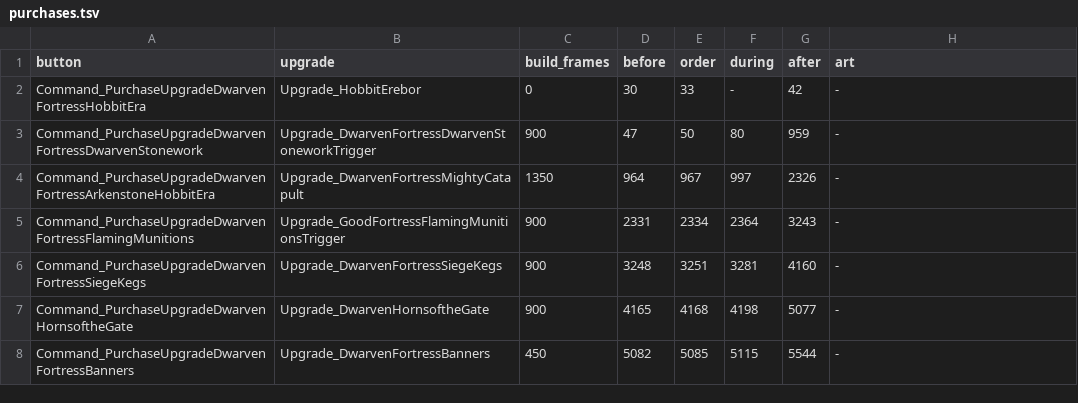
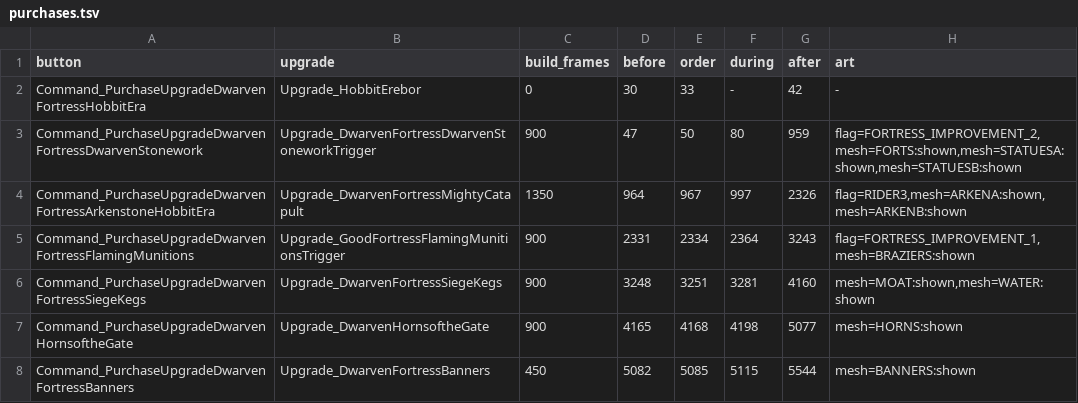
Before and after one commit to antonL95/GeneralsX, a TSV file: scripts/qa/playtest/fortress-dwarves-hobbit/purchases.tsv, drawn as a sheet.

```diff
--- a/scripts/qa/playtest/fortress-dwarves-hobbit/purchases.tsv
+++ b/scripts/qa/playtest/fortress-dwarves-hobbit/purchases.tsv
@@ -2,7 +2,7 @@ button	upgrade	build_frames	before	order	during	after	art
 Command_PurchaseUpgradeDwarvenFortressHobbitEra	Upgrade_HobbitErebor	0	30	33	-	42	-
-Command_PurchaseUpgradeDwarvenFortressDwarvenStonework	Upgrade_DwarvenFortressDwarvenStoneworkTrigger	900	47	50	80	959	-
-Command_PurchaseUpgradeDwarvenFortressArkenstoneHobbitEra	Upgrade_DwarvenFortressMightyCatapult	1350	964	967	997	2326	-
-Command_PurchaseUpgradeDwarvenFortressFlamingMunitions	Upgrade_GoodFortressFlamingMunitionsTrigger	900	2331	2334	2364	3243	-
-Command_PurchaseUpgradeDwarvenFortressSiegeKegs	Upgrade_DwarvenFortressSiegeKegs	900	3248	3251	3281	4160	-
-Command_PurchaseUpgradeDwarvenHornsoftheGate	Upgrade_DwarvenHornsoftheGate	900	4165	4168	4198	5077	-
-Command_PurchaseUpgradeDwarvenFortressBanners	Upgrade_DwarvenFortressBanners	450	5082	5085	5115	5544	-
+Command_PurchaseUpgradeDwarvenFortressDwarvenStonework	Upgrade_DwarvenFortressDwarvenStoneworkTrigger	900	47	50	80	959	flag=FORTRESS_IMPROVEMENT_2,mesh=FORTS:shown,mesh=STATUESA:shown,mesh=STATUESB:shown
+Command_PurchaseUpgradeDwarvenFortressArkenstoneHobbitEra	Upgrade_DwarvenFortressMightyCatapult	1350	964	967	997	2326	flag=RIDER3,mesh=ARKENA:shown,mesh=ARKENB:shown
+Command_PurchaseUpgradeDwarvenFortressFlamingMunitions	Upgrade_GoodFortressFlamingMunitionsTrigger	900	2331	2334	2364	3243	flag=FORTRESS_IMPROVEMENT_1,mesh=BRAZIERS:shown
+Command_PurchaseUpgradeDwarvenFortressSiegeKegs	Upgrade_DwarvenFortressSiegeKegs	900	3248	3251	3281	4160	mesh=MOAT:shown,mesh=WATER:shown
+Command_PurchaseUpgradeDwarvenHornsoftheGate	Upgrade_DwarvenHornsoftheGate	900	4165	4168	4198	5077	mesh=HORNS:shown
+Command_PurchaseUpgradeDwarvenFortressBanners	Upgrade_DwarvenFortressBanners	450	5082	5085	5115	5544	mesh=BANNERS:shown
```
Also changed, not shown: scripts/qa/playtest/fortress-dwarves/purchases.tsv, scripts/qa/playtest/fortress-isengard/purchases.tsv, 10 other files.
